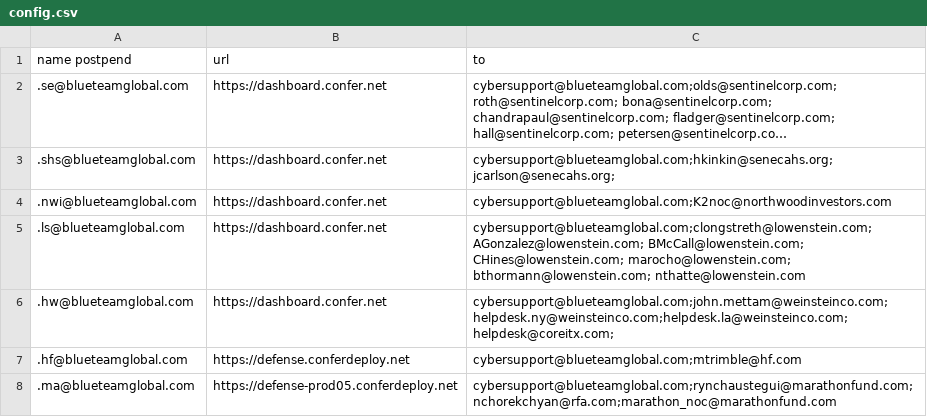
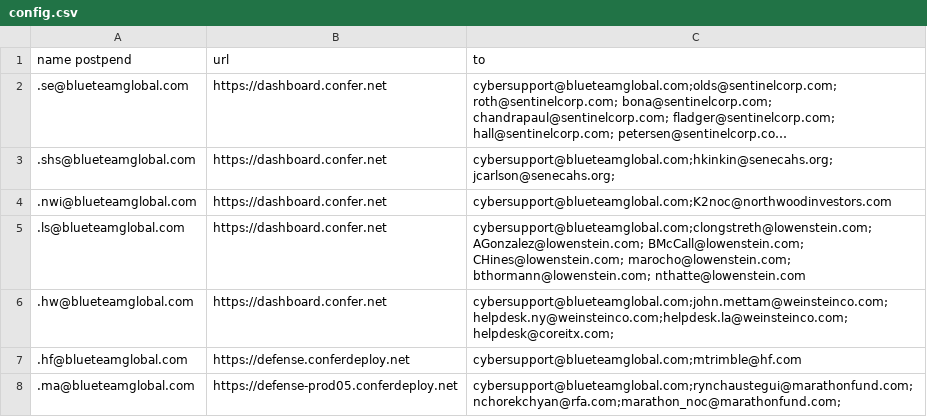
Before and after one commit to Magister-Machinis/DeviceStatusTracker, a CSV file: config.csv, drawn as a sheet; long unchanged cells end in ….

Commit message:
tweak

```diff
--- a/config.csv
+++ b/config.csv
@@ -7,2 +7,2 @@ name postpend,url,to
 .hf@blueteamglobal.com,https://defense.conferdeploy.net,cybersupport@blueteamglobal.com;mtrimble@hf.com
-.ma@blueteamglobal.com,https://defense-prod05.conferdeploy.net,cybersupport@blueteamglobal.com;rynchaustegui@marathonfund.com;nchorekchyan@rfa.com;marathon_noc@marathonfund.com
+.ma@blueteamglobal.com,https://defense-prod05.conferdeploy.net,cybersupport@blueteamglobal.com;rynchaustegui@marathonfund.com;nchorekchyan@rfa.com;marathon_noc@marathonfund.com;
```
